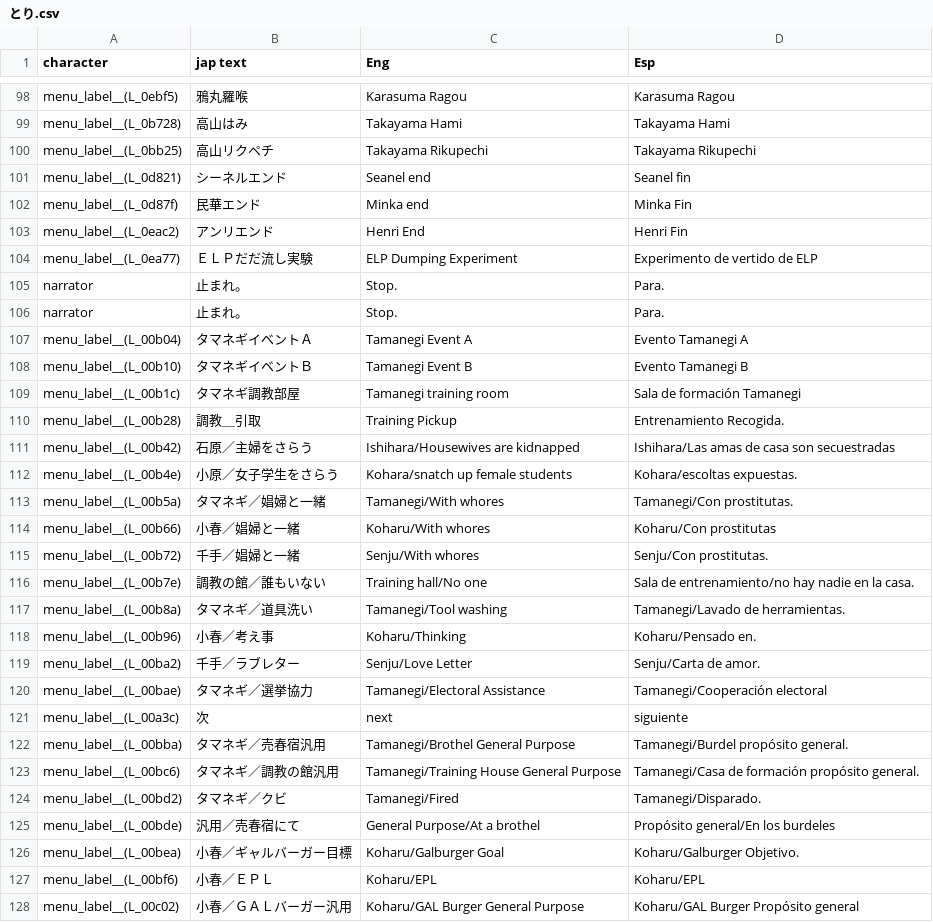
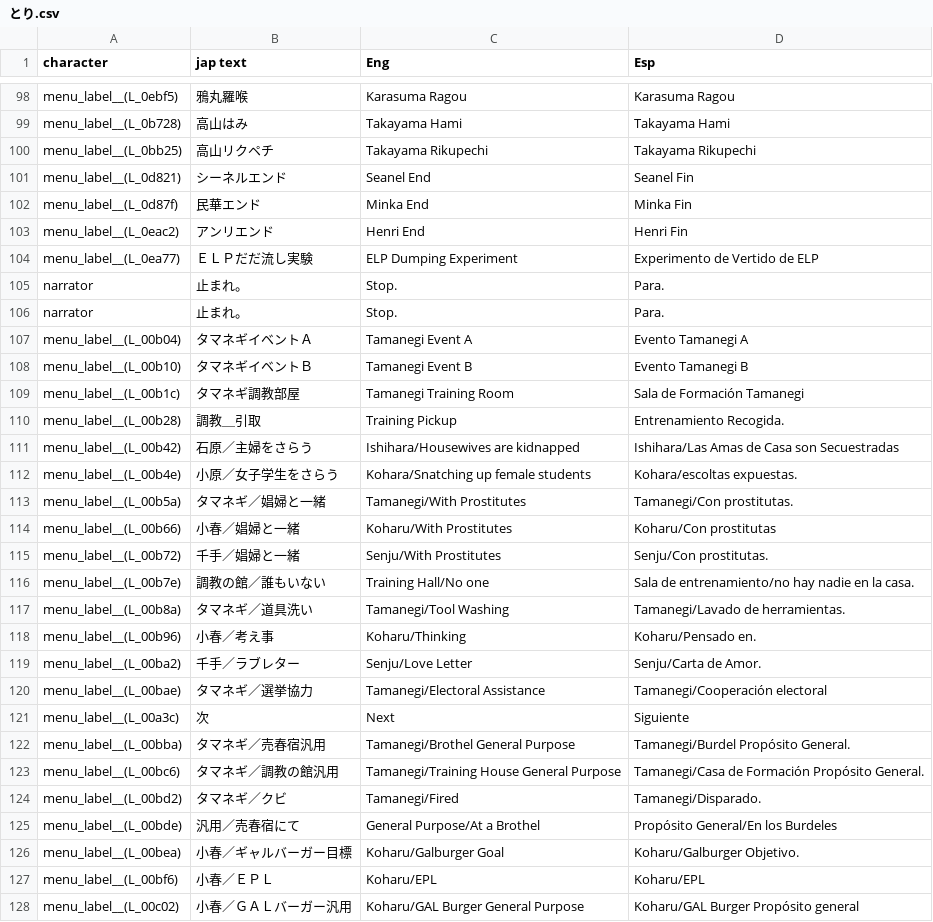
Before and after one commit to fcolecumberri/Doddler_Bizarre_Adventure_in_the_Matriarchy, a CSV file: csv/とり.csv, drawn as a sheet; only a part is shown, gaps mark what is left out; the diff covers the shown part only.

Commit message:
Update とり.csv

```diff
--- a/csv/とり.csv
+++ b/csv/とり.csv
@@ -100,6 +100,6 @@ menu_label__(L_0b728),高山はみ,Takayama Hami,Takayama Hami
 menu_label__(L_0bb25),高山リクペチ,Takayama Rikupechi,Takayama Rikupechi
-menu_label__(L_0d821),シーネルエンド,Seanel end,Seanel fin
-menu_label__(L_0d87f),民華エンド,Minka end,Minka Fin
+menu_label__(L_0d821),シーネルエンド,Seanel End,Seanel Fin
+menu_label__(L_0d87f),民華エンド,Minka End,Minka Fin
 menu_label__(L_0eac2),アンリエンド,Henri End,Henri Fin
-menu_label__(L_0ea77),ＥＬＰだだ流し実験,ELP Dumping Experiment,Experimento de vertido de ELP
+menu_label__(L_0ea77),ＥＬＰだだ流し実験,ELP Dumping Experiment,Experimento de Vertido de ELP
 narrator,止まれ。,Stop.,Para.
@@ -108,19 +108,19 @@ menu_label__(L_00b04),タマネギイベントＡ,Tamanegi Event A,Evento Tamane
 menu_label__(L_00b10),タマネギイベントＢ,Tamanegi Event B,Evento Tamanegi B
-menu_label__(L_00b1c),タマネギ調教部屋,Tamanegi training room,Sala de formación Tamanegi
+menu_label__(L_00b1c),タマネギ調教部屋,Tamanegi Training Room,Sala de Formación Tamanegi
 menu_label__(L_00b28),調教＿引取,Training Pickup,Entrenamiento Recogida.
-menu_label__(L_00b42),石原／主婦をさらう,Ishihara/Housewives are kidnapped,Ishihara/Las amas de casa son secuestradas
-menu_label__(L_00b4e),小原／女子学生をさらう,Kohara/snatch up female students,Kohara/escoltas expuestas.
-menu_label__(L_00b5a),タマネギ／娼婦と一緒,Tamanegi/With whores,Tamanegi/Con prostitutas.
-menu_label__(L_00b66),小春／娼婦と一緒,Koharu/With whores,Koharu/Con prostitutas
-menu_label__(L_00b72),千手／娼婦と一緒,Senju/With whores,Senju/Con prostitutas.
-menu_label__(L_00b7e),調教の館／誰もいない,Training hall/No one,Sala de entrenamiento/no hay nadie en la casa.
-menu_label__(L_00b8a),タマネギ／道具洗い,Tamanegi/Tool washing,Tamanegi/Lavado de herramientas.
+menu_label__(L_00b42),石原／主婦をさらう,Ishihara/Housewives are kidnapped,Ishihara/Las Amas de Casa son Secuestradas
+menu_label__(L_00b4e),小原／女子学生をさらう,Kohara/Snatching up female students,Kohara/escoltas expuestas.
+menu_label__(L_00b5a),タマネギ／娼婦と一緒,Tamanegi/With Prostitutes,Tamanegi/Con prostitutas.
+menu_label__(L_00b66),小春／娼婦と一緒,Koharu/With Prostitutes,Koharu/Con prostitutas
+menu_label__(L_00b72),千手／娼婦と一緒,Senju/With Prostitutes,Senju/Con prostitutas.
+menu_label__(L_00b7e),調教の館／誰もいない,Training Hall/No one,Sala de entrenamiento/no hay nadie en la casa.
+menu_label__(L_00b8a),タマネギ／道具洗い,Tamanegi/Tool Washing,Tamanegi/Lavado de herramientas.
 menu_label__(L_00b96),小春／考え事,Koharu/Thinking,Koharu/Pensado en.
-menu_label__(L_00ba2),千手／ラブレター,Senju/Love Letter,Senju/Carta de amor.
+menu_label__(L_00ba2),千手／ラブレター,Senju/Love Letter,Senju/Carta de Amor.
 menu_label__(L_00bae),タマネギ／選挙協力,Tamanegi/Electoral Assistance,Tamanegi/Cooperación electoral
-menu_label__(L_00a3c),次,next,siguiente
-menu_label__(L_00bba),タマネギ／売春宿汎用,Tamanegi/Brothel General Purpose,Tamanegi/Burdel propósito general.
-menu_label__(L_00bc6),タマネギ／調教の館汎用,Tamanegi/Training House General Purpose,Tamanegi/Casa de formación propósito general.
+menu_label__(L_00a3c),次,Next,Siguiente
+menu_label__(L_00bba),タマネギ／売春宿汎用,Tamanegi/Brothel General Purpose,Tamanegi/Burdel Propósito General.
+menu_label__(L_00bc6),タマネギ／調教の館汎用,Tamanegi/Training House General Purpose,Tamanegi/Casa de Formación Propósito General.
 menu_label__(L_00bd2),タマネギ／クビ,Tamanegi/Fired,Tamanegi/Disparado.
-menu_label__(L_00bde),汎用／売春宿にて,General Purpose/At a brothel,Propósito general/En los burdeles
+menu_label__(L_00bde),汎用／売春宿にて,General Purpose/At a Brothel,Propósito General/En los Burdeles
 menu_label__(L_00bea),小春／ギャルバーガー目標,Koharu/Galburger Goal,Koharu/Galburger Objetivo.
```
Also changed, not shown: 59 edited cells elsewhere in this file.
